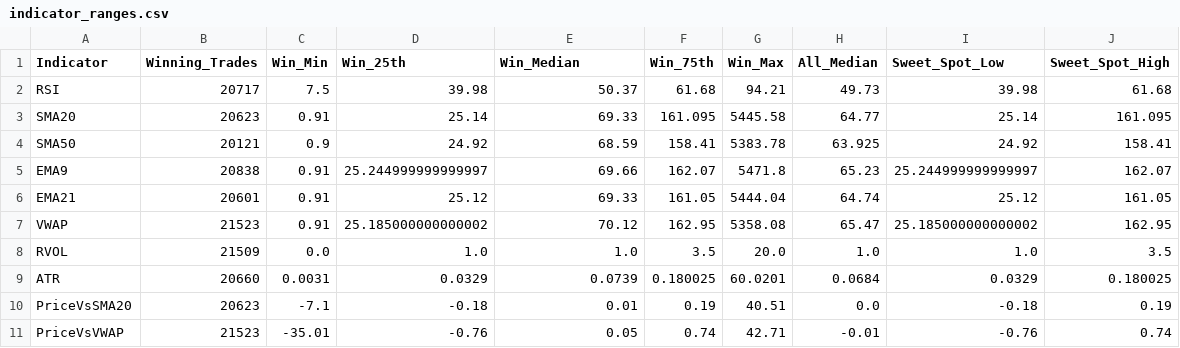
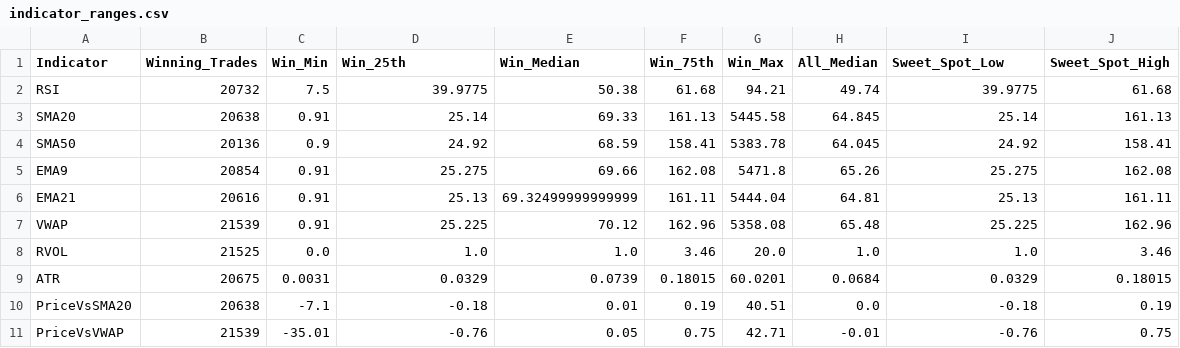
Before and after one commit to TeneikaAskew/stocks, a CSV file: earnings_options_analytics/outputs/csv_reports/indicator_ranges.csv, drawn as a sheet.

```diff
--- a/earnings_options_analytics/outputs/csv_reports/indicator_ranges.csv
+++ b/earnings_options_analytics/outputs/csv_reports/indicator_ranges.csv
@@ -1,11 +1,11 @@
 Indicator,Winning_Trades,Win_Min,Win_25th,Win_Median,Win_75th,Win_Max,All_Median,Sweet_Spot_Low,Sweet_Spot_High
-RSI,20717,7.5,39.98,50.37,61.68,94.21,49.73,39.98,61.68
-SMA20,20623,0.91,25.14,69.33,161.095,5445.58,64.77,25.14,161.095
-SMA50,20121,0.9,24.92,68.59,158.41,5383.78,63.925,24.92,158.41
-EMA9,20838,0.91,25.244999999999997,69.66,162.07,5471.8,65.23,25.244999999999997,162.07
-EMA21,20601,0.91,25.12,69.33,161.05,5444.04,64.74,25.12,161.05
-VWAP,21523,0.91,25.185000000000002,70.12,162.95,5358.08,65.47,25.185000000000002,162.95
-RVOL,21509,0.0,1.0,1.0,3.5,20.0,1.0,1.0,3.5
-ATR,20660,0.0031,0.0329,0.0739,0.180025,60.0201,0.0684,0.0329,0.180025
-PriceVsSMA20,20623,-7.1,-0.18,0.01,0.19,40.51,0.0,-0.18,0.19
-PriceVsVWAP,21523,-35.01,-0.76,0.05,0.74,42.71,-0.01,-0.76,0.74
+RSI,20732,7.5,39.9775,50.38,61.68,94.21,49.74,39.9775,61.68
+SMA20,20638,0.91,25.14,69.33,161.13,5445.58,64.845,25.14,161.13
+SMA50,20136,0.9,24.92,68.59,158.41,5383.78,64.045,24.92,158.41
+EMA9,20854,0.91,25.275,69.66,162.08,5471.8,65.26,25.275,162.08
+EMA21,20616,0.91,25.13,69.32499999999999,161.11,5444.04,64.81,25.13,161.11
+VWAP,21539,0.91,25.225,70.12,162.96,5358.08,65.48,25.225,162.96
+RVOL,21525,0.0,1.0,1.0,3.46,20.0,1.0,1.0,3.46
+ATR,20675,0.0031,0.0329,0.0739,0.18015,60.0201,0.0684,0.0329,0.18015
+PriceVsSMA20,20638,-7.1,-0.18,0.01,0.19,40.51,0.0,-0.18,0.19
+PriceVsVWAP,21539,-35.01,-0.76,0.05,0.75,42.71,-0.01,-0.76,0.75
```
Also changed, not shown: earnings_options_analytics/outputs/csv_reports/earnings_timing_optimal_days.csv, earnings_options_analytics/outputs/csv_reports/holding_period.csv, 27 other files.
